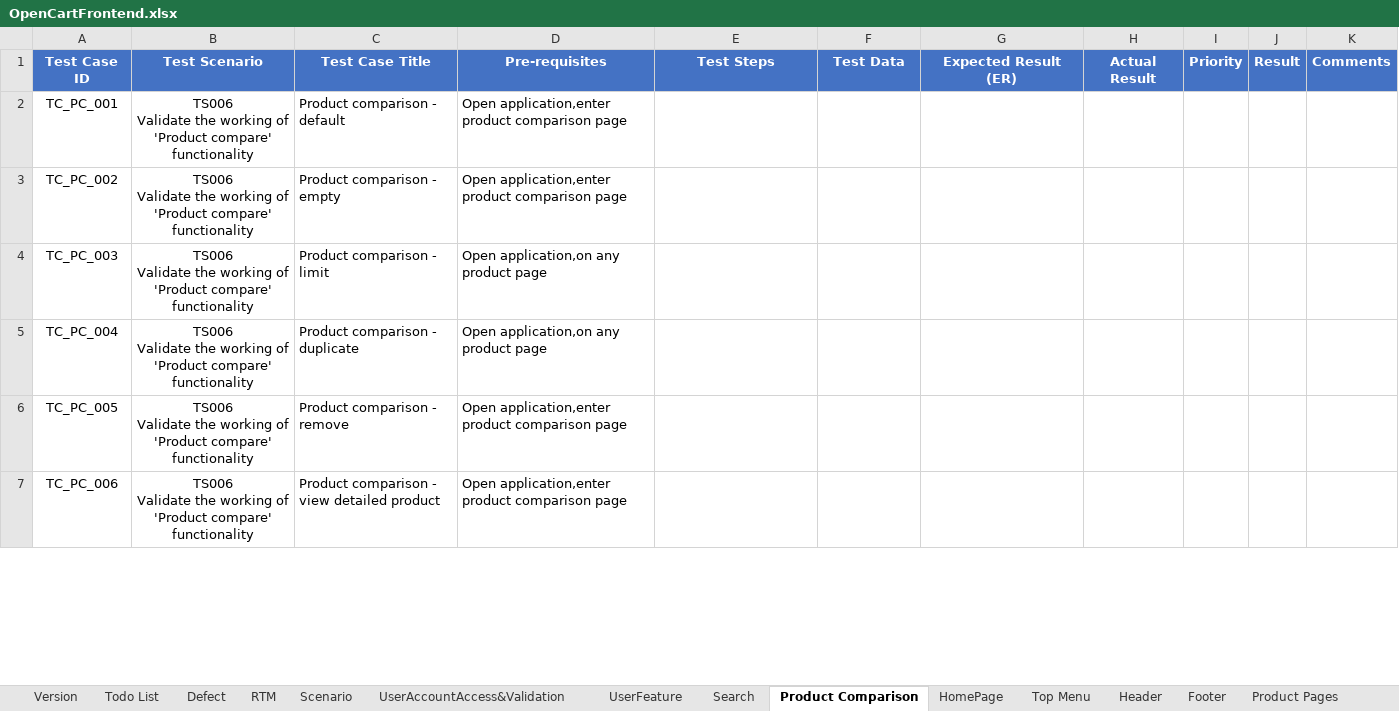
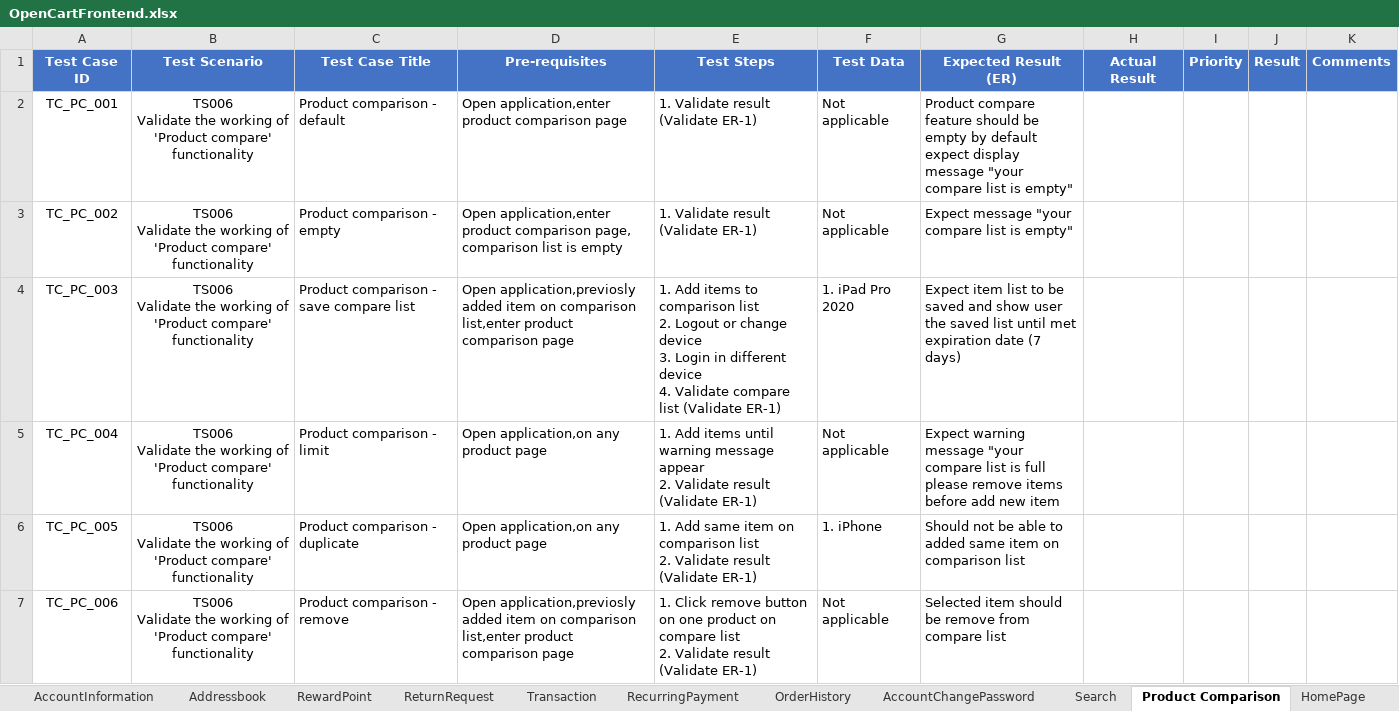
Before and after one commit to PawinThamruangthong/TestingSomething, an Excel workbook: manual test/Open cert/OpenCartFrontend.xlsx, sheet Product Comparison, drawn as a sheet; only a part is shown; values as stored, in another font and other column widths than the file's, no borders; ↵ is a line break in a cell; the diff covers the shown part only; the diff names each change by its address in the sheet, - before the commit and + after, or states it on an @@ line.

```diff
--- a/manual test/Open cert/OpenCartFrontend.xlsx (sheet Product Comparison)
+++ b/manual test/Open cert/OpenCartFrontend.xlsx (sheet Product Comparison)
-sheet tab: UserFeature
+sheet tab: AccountInformation
+sheet tab: Addressbook
+sheet tab: RewardPoint
+sheet tab: ReturnRequest
+sheet tab: Transaction
+sheet tab: RecurringPayment
+sheet tab: OrderHistory
+sheet tab: AccountChangePassword
-E2:E3 (Test Steps): (empty)
+E2:E3 (Test Steps): 1. Validate result (Validate ER-1)
-F2:F3 (Test Data): (empty)
+F2:F3 (Test Data): Not applicable
-G2 (Expected Result (ER)): (empty)
+G2 (Expected Result (ER)): Product compare feature should be empty by default expect display message "your compare list is empty"
-D3 (Pre-requisites): …product comparison page
+D3 (Pre-requisites): …product comparison page, comparison list is empty
-G3 (Expected Result (ER)): (empty)
+G3 (Expected Result (ER)): Expect message "your compare list is empty"
-C4 (Test Case Title): Product comparison - limit
+C4 (Test Case Title): Product comparison - save compare list
-D4 (Pre-requisites): Open application,on any product page
+D4 (Pre-requisites): Open application,previosly added item on comparison list,enter product comparison page
-E4 (Test Steps): (empty)
+E4 (Test Steps): 1. Add items to comparison list ↵ 2. Logout or change device ↵ 3. Login in different device ↵ 4. Validate compare list (Validate ER-1)
-F4 (Test Data): (empty)
+F4 (Test Data): 1. iPad Pro 2020
-G4 (Expected Result (ER)): (empty)
+G4 (Expected Result (ER)): Expect item list to be saved and show user the saved list until met expiration date (7 days)
-C5 (Test Case Title): Product comparison - duplicate
+C5 (Test Case Title): Product comparison - limit
-E5 (Test Steps): (empty)
+E5 (Test Steps): 1. Add items until warning message appear ↵ 2. Validate result (Validate ER-1)
-F5 (Test Data): (empty)
+F5 (Test Data): Not applicable
-G5 (Expected Result (ER)): (empty)
+G5 (Expected Result (ER)): Expect warning message "your compare list is full please remove items before add new item
-C6 (Test Case Title): Product comparison - remove
+C6 (Test Case Title): Product comparison - duplicate
-D6 (Pre-requisites): Open application,enter product comparison page
+D6 (Pre-requisites): Open application,on any product page
-E6 (Test Steps): (empty)
+E6 (Test Steps): 1. Add same item on comparison list ↵ 2. Validate result (Validate ER-1)
-F6 (Test Data): (empty)
+F6 (Test Data): 1. iPhone
-G6 (Expected Result (ER)): (empty)
+G6 (Expected Result (ER)): Should not be able to added same item on comparison list
-C7 (Test Case Title): Product comparison - view detailed product
+C7 (Test Case Title): Product comparison - remove
-D7 (Pre-requisites): Open application,enter product comparison…
+D7 (Pre-requisites): Open application,previosly added item on comparison list,enter product comparison…
-E7 (Test Steps): (empty)
+E7 (Test Steps): 1. Click remove button on one product on compare list ↵ 2. Validate result (Validate ER-1)
-F7 (Test Data): (empty)
+F7 (Test Data): Not applicable
-G7 (Expected Result (ER)): (empty)
+G7 (Expected Result (ER)): Selected item should be remove from compare list
```
Also changed, not shown: 5 added rows and 5 edited cells elsewhere in this sheet, sheet Register, sheet Scenario, sheet Todo List, other sheet tabs, formulas that keep their value, 1 other file.
